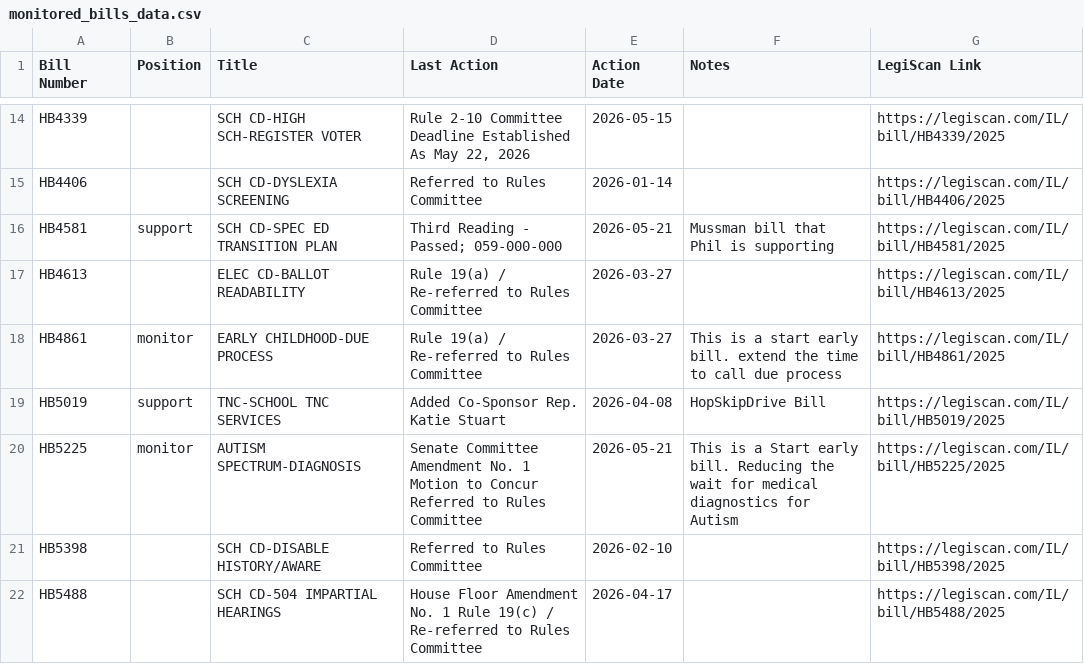
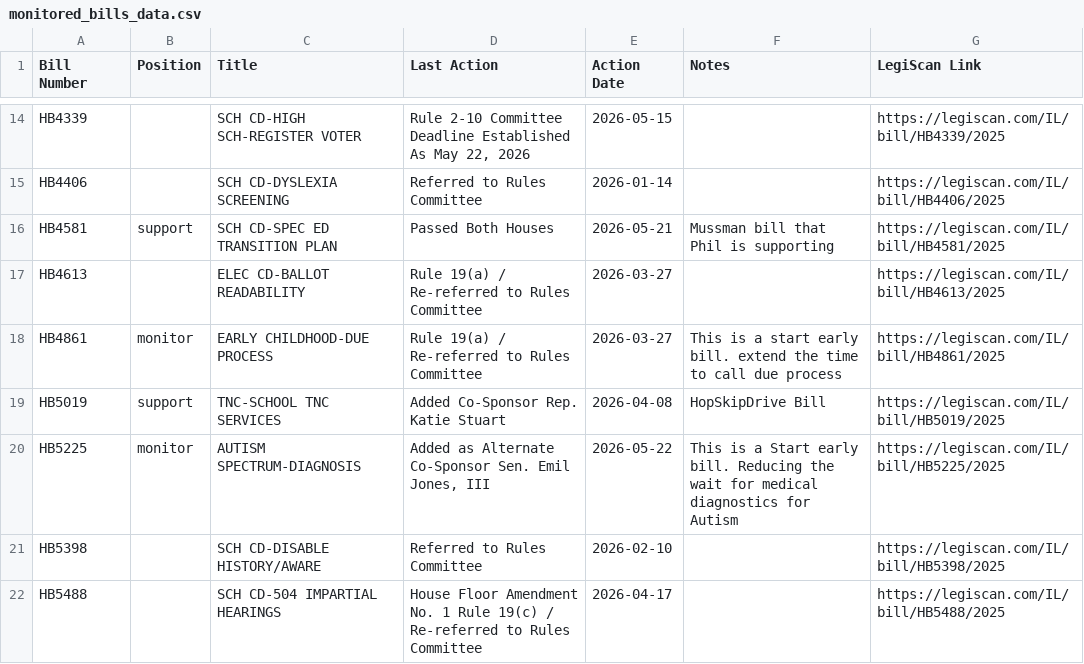
Before and after one commit to lallfran15/ilga-bill-tracker, a CSV file: monitored_bills_data.csv, drawn as a sheet; only a part is shown, gaps mark what is left out.

```diff
--- a/monitored_bills_data.csv
+++ b/monitored_bills_data.csv
@@ -15,3 +15,3 @@ HB4339,,SCH CD-HIGH SCH-REGISTER VOTER,"Rule 2-10 Committee Deadline Established
 HB4406,,SCH CD-DYSLEXIA SCREENING,Referred to Rules Committee,2026-01-14,,https://legiscan.com/IL/bill/HB4406/2025
-HB4581,support,SCH CD-SPEC ED TRANSITION PLAN,Third Reading - Passed; 059-000-000,2026-05-21,Mussman bill that Phil is supporting,https://legiscan.com/IL/bill/HB4581/2025
+HB4581,support,SCH CD-SPEC ED TRANSITION PLAN,Passed Both Houses,2026-05-21,Mussman bill that Phil is supporting,https://legiscan.com/IL/bill/HB4581/2025
 HB4613,,ELEC CD-BALLOT READABILITY,Rule 19(a) / Re-referred to Rules Committee,2026-03-27,,https://legiscan.com/IL/bill/HB4613/2025
@@ -19,3 +19,3 @@ HB4861,monitor,EARLY CHILDHOOD-DUE PROCESS,Rule 19(a) / Re-referred to Rules Com
 HB5019,support,TNC-SCHOOL TNC SERVICES,Added Co-Sponsor Rep. Katie Stuart,2026-04-08,HopSkipDrive Bill,https://legiscan.com/IL/bill/HB5019/2025
-HB5225,monitor,AUTISM SPECTRUM-DIAGNOSIS,Senate Committee Amendment No. 1 Motion to Concur Referred to Rules Committee,2026-05-21,This is a Start early bill. Reducing the wait for medical diagnostics for Autism,https://legiscan.com/IL/bill/HB5225/2025
+HB5225,monitor,AUTISM SPECTRUM-DIAGNOSIS,"Added as Alternate Co-Sponsor Sen. Emil Jones, III",2026-05-22,This is a Start early bill. Reducing the wait for medical diagnostics for Autism,https://legiscan.com/IL/bill/HB5225/2025
 HB5398,,SCH CD-DISABLE HISTORY/AWARE,Referred to Rules Committee,2026-02-10,,https://legiscan.com/IL/bill/HB5398/2025
```
Also changed, not shown: 1 other file.
